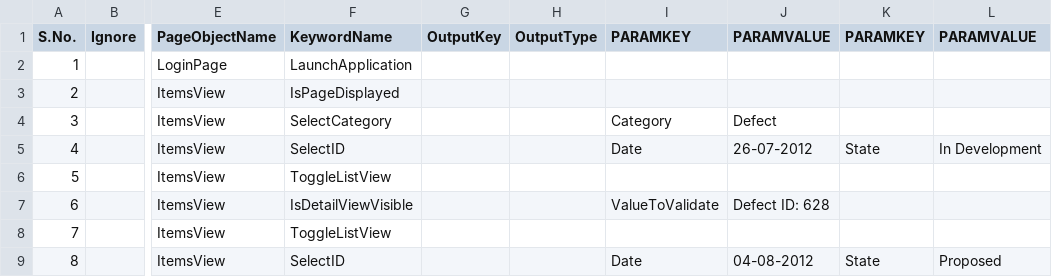
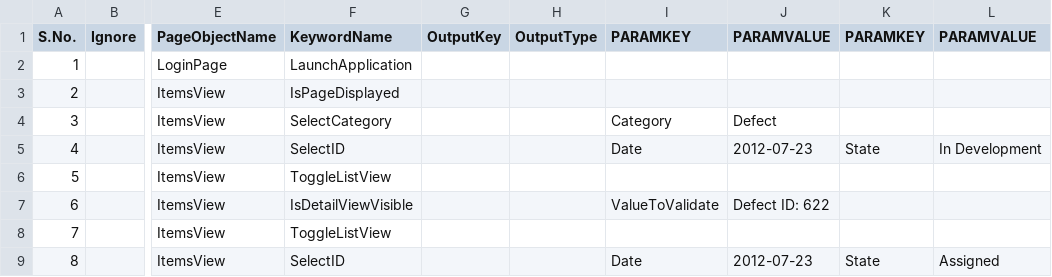
Before and after one commit to abhijeetgorecha/ui-automation, a CSV file: integrity-ui-automation/integrity-ui-automation-tests/src/main/resources/Testcases/Sanity/Test_DefectListView.csv, drawn as a sheet; only a part is shown, gaps mark what is left out; the diff names each change by its address in the sheet, - before the commit and + after, or states it on an @@ line.

```diff
--- a/integrity-ui-automation/integrity-ui-automation-tests/src/main/resources/Testcases/Sanity/Test_DefectListView.csv
+++ b/integrity-ui-automation/integrity-ui-automation-tests/src/main/resources/Testcases/Sanity/Test_DefectListView.csv
-J5 (PARAMVALUE): 26-07-2012
+J5 (PARAMVALUE): 2012-07-23
-J7 (PARAMVALUE): Defect ID: 628
+J7 (PARAMVALUE): Defect ID: 622
-J9 (PARAMVALUE): 04-08-2012
+J9 (PARAMVALUE): 2012-07-23
-L9 (PARAMVALUE): Proposed
+L9 (PARAMVALUE): Assigned
```
Also changed, not shown: integrity-ui-automation/integrity-ui-automation-tests/src/main/resources/TestSuite/Environment.csv, integrity-ui-automation/integrity-ui-automation-tests/src/main/resources/TestSuite/Suite1.csv, 11 other files.
